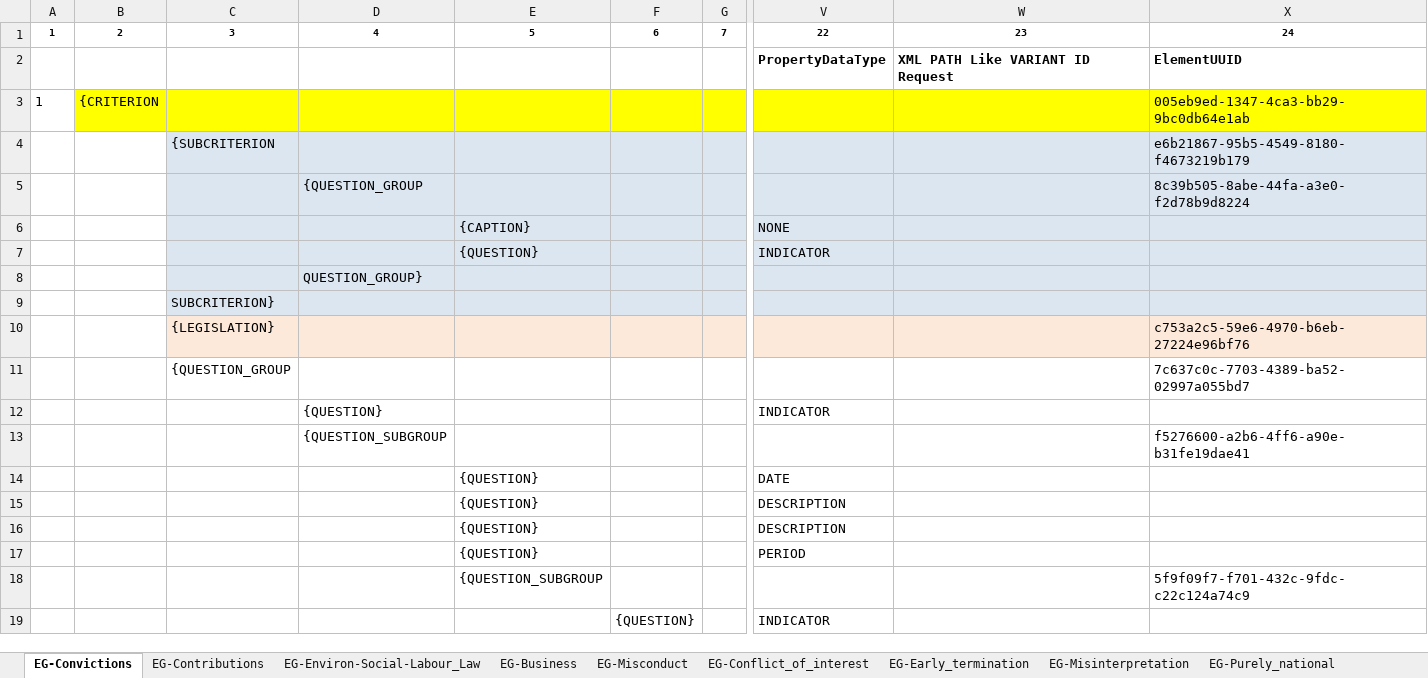
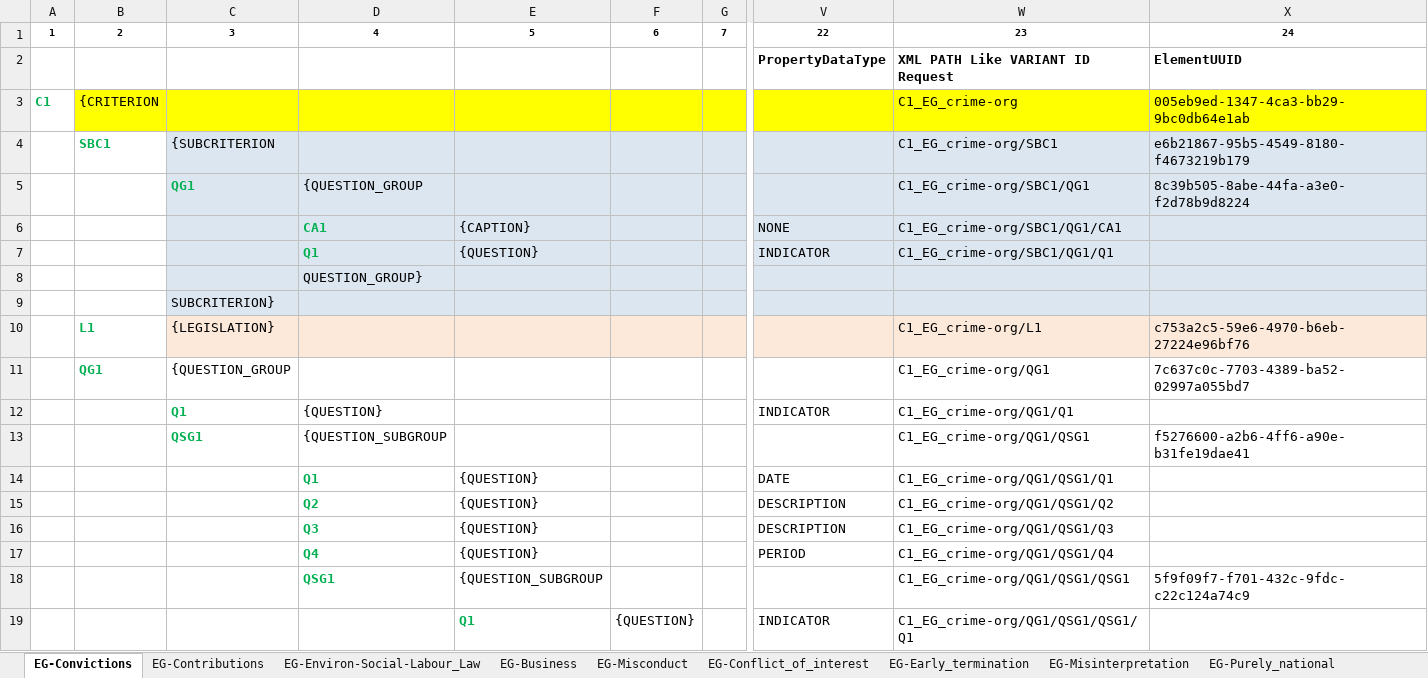
Before and after one commit to OP-TED/ESPD-EDM, an Excel workbook: criterion/ESPD-criterion-request-multiple-C25-C32.xlsx, sheet EG-Convictions, drawn as a sheet; only a part is shown, gaps mark what is left out; values as stored, in another font and other column widths than the file's, no borders; the diff covers the shown part only; the diff names each change by its address in the sheet, - before the commit and + after, or states it on an @@ line.

```diff
--- a/criterion/ESPD-criterion-request-multiple-C25-C32.xlsx (sheet EG-Convictions)
+++ b/criterion/ESPD-criterion-request-multiple-C25-C32.xlsx (sheet EG-Convictions)
-A3: 1
+A3: C1
@@ A3 bold: off → on, text colour: black → #00B050 @@
-W3: (empty)
+W3: C1_EG_crime-org
-B4: (empty)
+B4: SBC1
-W4: (empty)
+W4: C1_EG_crime-org/SBC1
-C5: (empty)
+C5: QG1
-W5: (empty)
+W5: C1_EG_crime-org/SBC1/QG1
-D6: (empty)
+D6: CA1
-W6: (empty)
+W6: C1_EG_crime-org/SBC1/QG1/CA1
-D7: (empty)
+D7: Q1
-W7: (empty)
+W7: C1_EG_crime-org/SBC1/QG1/Q1
-B10: (empty)
+B10: L1
-W10: (empty)
+W10: C1_EG_crime-org/L1
-B11: (empty)
+B11: QG1
-W11: (empty)
+W11: C1_EG_crime-org/QG1
-C12: (empty)
+C12: Q1
-W12: (empty)
+W12: C1_EG_crime-org/QG1/Q1
-C13: (empty)
+C13: QSG1
-W13: (empty)
+W13: C1_EG_crime-org/QG1/QSG1
-D14: (empty)
+D14: Q1
-W14: (empty)
+W14: C1_EG_crime-org/QG1/QSG1/Q1
-D15: (empty)
+D15: Q2
-W15: (empty)
+W15: C1_EG_crime-org/QG1/QSG1/Q2
-D16: (empty)
+D16: Q3
-W16: (empty)
+W16: C1_EG_crime-org/QG1/QSG1/Q3
-D17: (empty)
+D17: Q4
-W17: (empty)
+W17: C1_EG_crime-org/QG1/QSG1/Q4
-D18: (empty)
+D18: QSG1
-W18: (empty)
+W18: C1_EG_crime-org/QG1/QSG1/QSG1
-E19: (empty)
+E19: Q1
-W19: (empty)
+W19: C1_EG_crime-org/QG1/QSG1/QSG1/Q1
```
Also changed, not shown: 222 edited cells and cell formats elsewhere in this sheet, sheet SC_Abilities_2 (Facilities,...), sheet SC-Suitability-I, sheet SC-References, sheet EG-Business, sheet SC-Abilities_1 (Persons), sheet SC-Quality_assurance, 27 more sheets, criterion/ESPD-criterion-request-single.xlsx, 6 other files.
